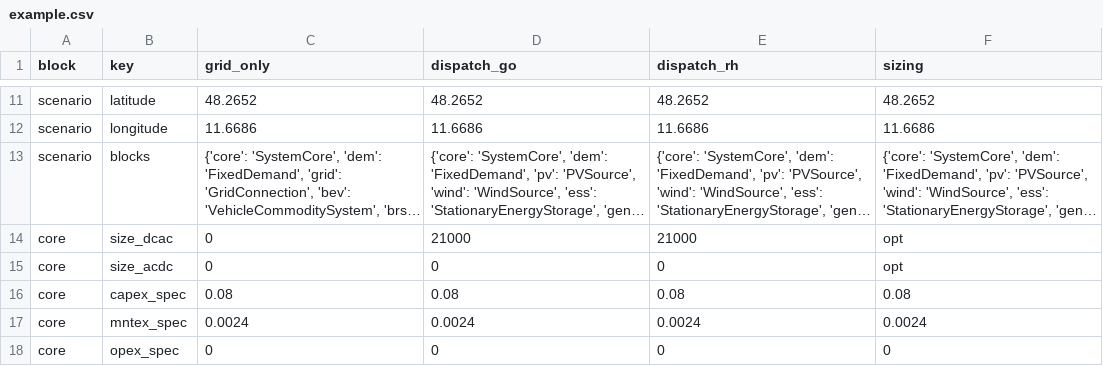
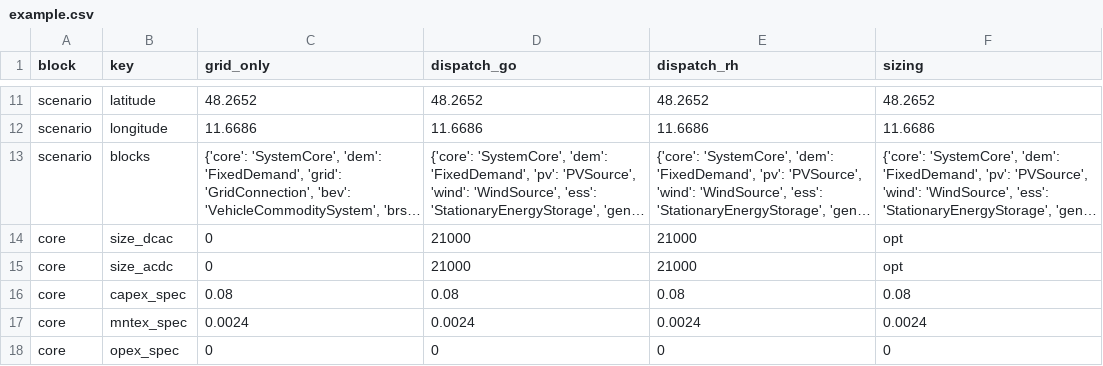
Before and after one commit to TUMFTM/REVOL-E-TION, a CSV file: input/scenarios/example.csv, drawn as a sheet; only a part is shown, gaps mark what is left out; long unchanged cells end in …; the diff names each change by its address in the sheet, - before the commit and + after, or states it on an @@ line.

Commit message:
introduced bidirectional core converter in example scenarios & typo correction

```diff
--- a/input/scenarios/example.csv
+++ b/input/scenarios/example.csv
-D15 (dispatch_go): 0
+D15 (dispatch_go): 21000
-E15 (dispatch_rh): 0
+E15 (dispatch_rh): 21000
```
Also changed, not shown: 1 other file.
